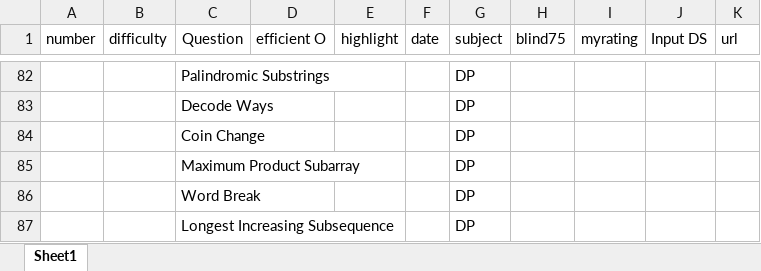
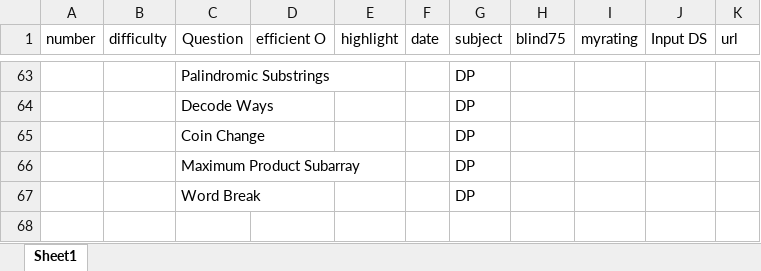
Before and after one commit to cybergu0ck/leetcode, an Excel workbook: tracker.xlsx, sheet Sheet1, drawn as a sheet; only a part is shown, gaps mark what is left out; values as stored, in another font and other column widths than the file's, no borders; removed rows and columns are numbered as before the commit, all else as after; the diff covers the shown part only; the diff names each change by its address in the sheet, - before the commit and + after, or states it on an @@ line.

Commit message:
longest increasing subsequence

```diff
--- a/tracker.xlsx (sheet Sheet1)
+++ b/tracker.xlsx (sheet Sheet1)
-row 87:  |  | Longest Increasing Subsequence |  |  |  | DP
```
Also changed, not shown: 1 added row and 20 removed rows elsewhere in this sheet, 1 other file.
